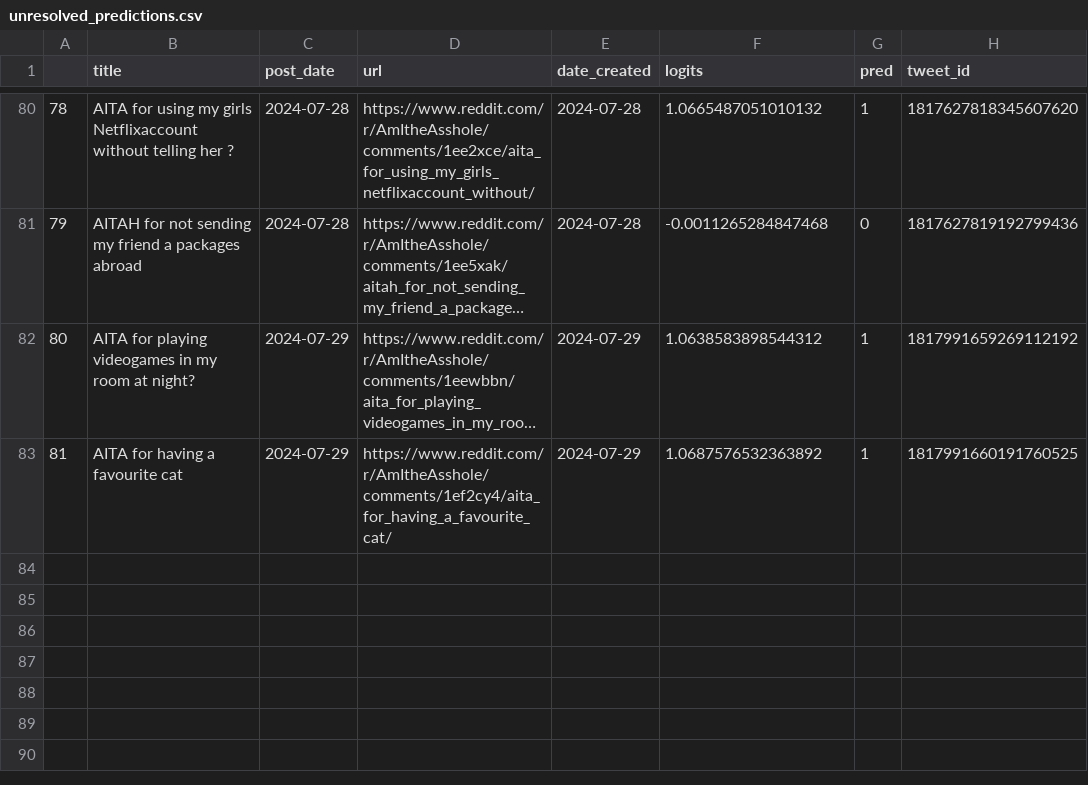
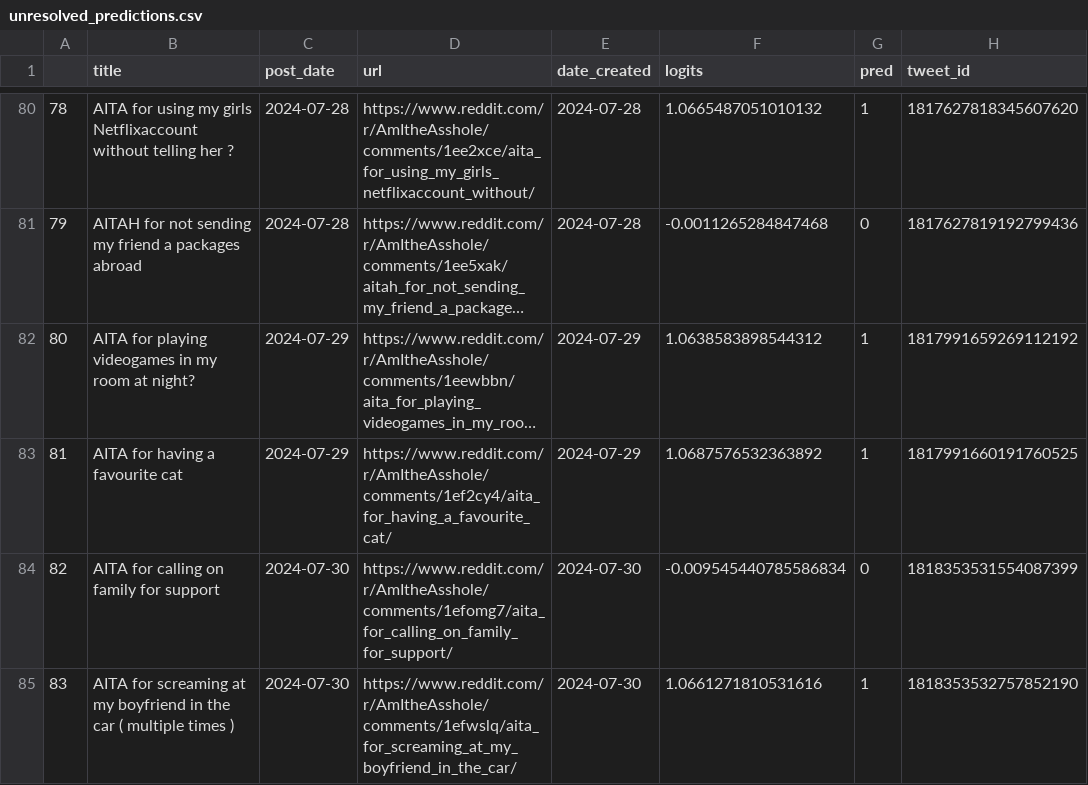
Before and after one commit to walkerped/aita_kaggle_app_tracking, a CSV file: app_tracking/prediction_sheets/unresolved_predictions.csv, drawn as a sheet; only a part is shown, gaps mark what is left out; long unchanged cells end in ….

```diff
--- a/app_tracking/prediction_sheets/unresolved_predictions.csv
+++ b/app_tracking/prediction_sheets/unresolved_predictions.csv
@@ -85 +85,3 @@
 81,AITA for having a favourite cat,2024-07-29,https://www.reddit.com/r/AmItheAsshole/comments/1ef2cy4/aita_for_having_a_favourite_cat/,2024-07-29,1.0687576532363892,1,1817991660191760525
+82,AITA for calling on family for support,2024-07-30,https://www.reddit.com/r/AmItheAsshole/comments/1efomg7/aita_for_calling_on_family_for_support/,2024-07-30,-0.009545440785586834,0,1818353531554087399
+83,AITA for screaming at my boyfriend in the car ( multiple times ) ,2024-07-30,https://www.reddit.com/r/AmItheAsshole/comments/1efwslq/aita_for_screaming_at_my_boyfriend_in_the_car/,2024-07-30,1.0661271810531616,1,1818353532757852190
```
Also changed, not shown: app_tracking/monitor_sheets/raw_daily/2024-07-28_post.csv, 2 other files.
